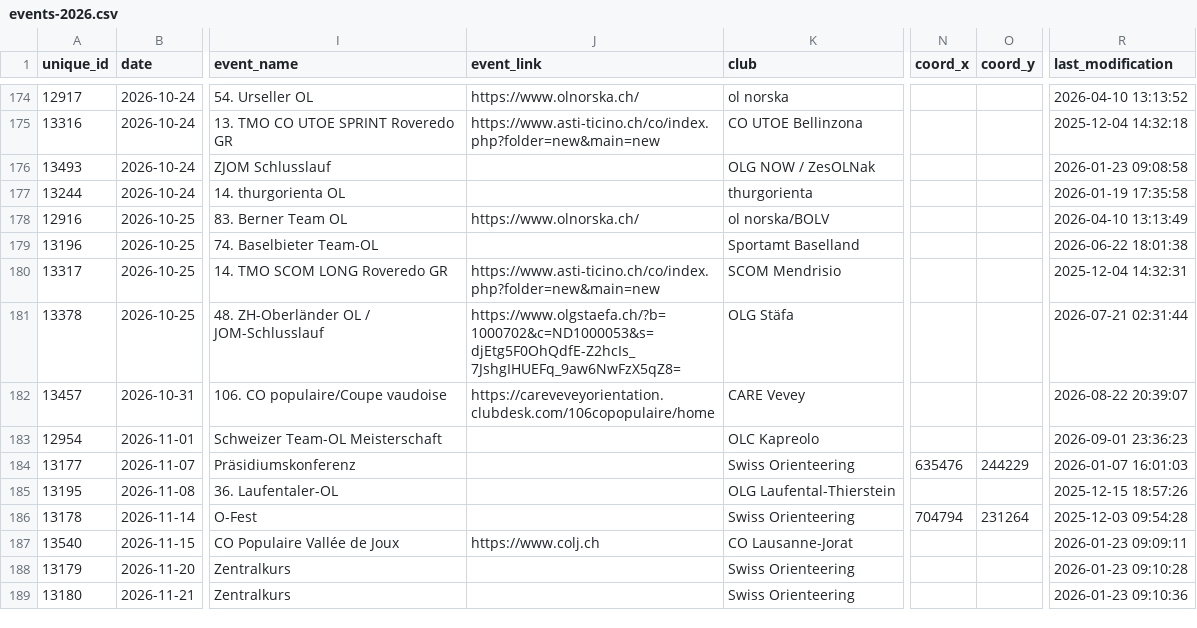
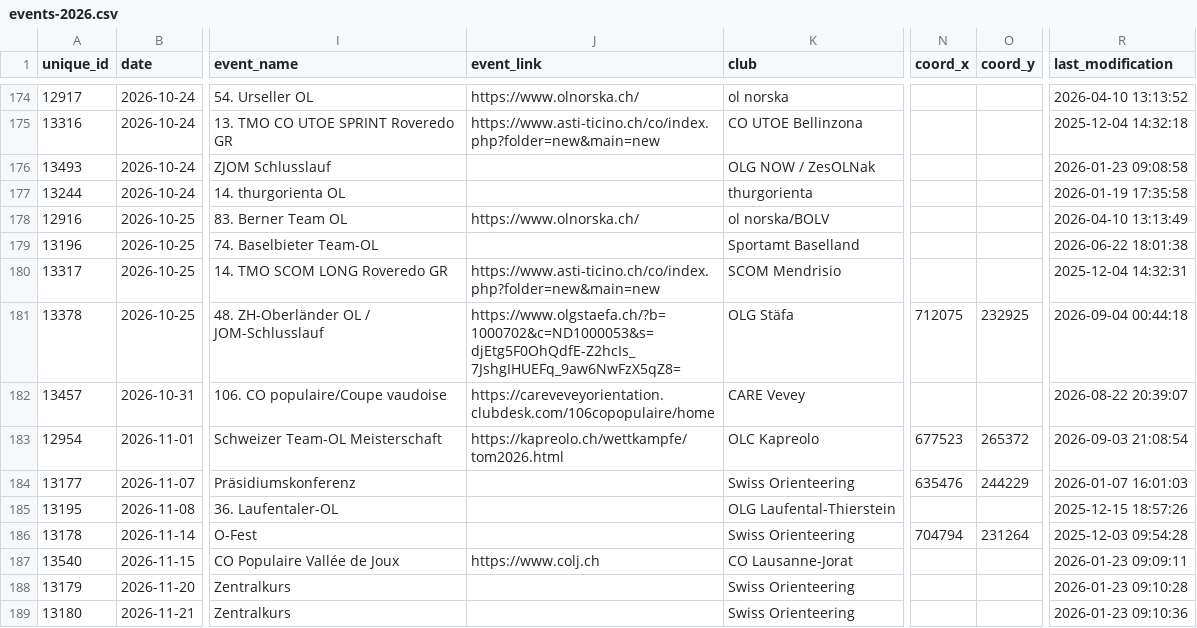
Before and after one commit to fabianHueni/swiss-orienteering-events, a CSV file: public/data/events-2026.csv, drawn as a sheet; only a part is shown, gaps mark what is left out; the diff names each change by its address in the sheet, - before the commit and + after, or states it on an @@ line.

```diff
--- a/public/data/events-2026.csv
+++ b/public/data/events-2026.csv
-N181 (coord_x): (empty)
+N181 (coord_x): 712075
-O181 (coord_y): (empty)
+O181 (coord_y): 232925
-R181 (last_modification): 2026-07-21 02:31:44
+R181 (last_modification): 2026-09-04 00:44:18
-J183 (event_link): (empty)
+J183 (event_link): https://kapreolo.ch/wettkampfe/tom2026.html
-N183 (coord_x): (empty)
+N183 (coord_x): 677523
-O183 (coord_y): (empty)
+O183 (coord_y): 265372
-R183 (last_modification): 2026-09-01 23:36:23
+R183 (last_modification): 2026-09-03 21:08:54
```
